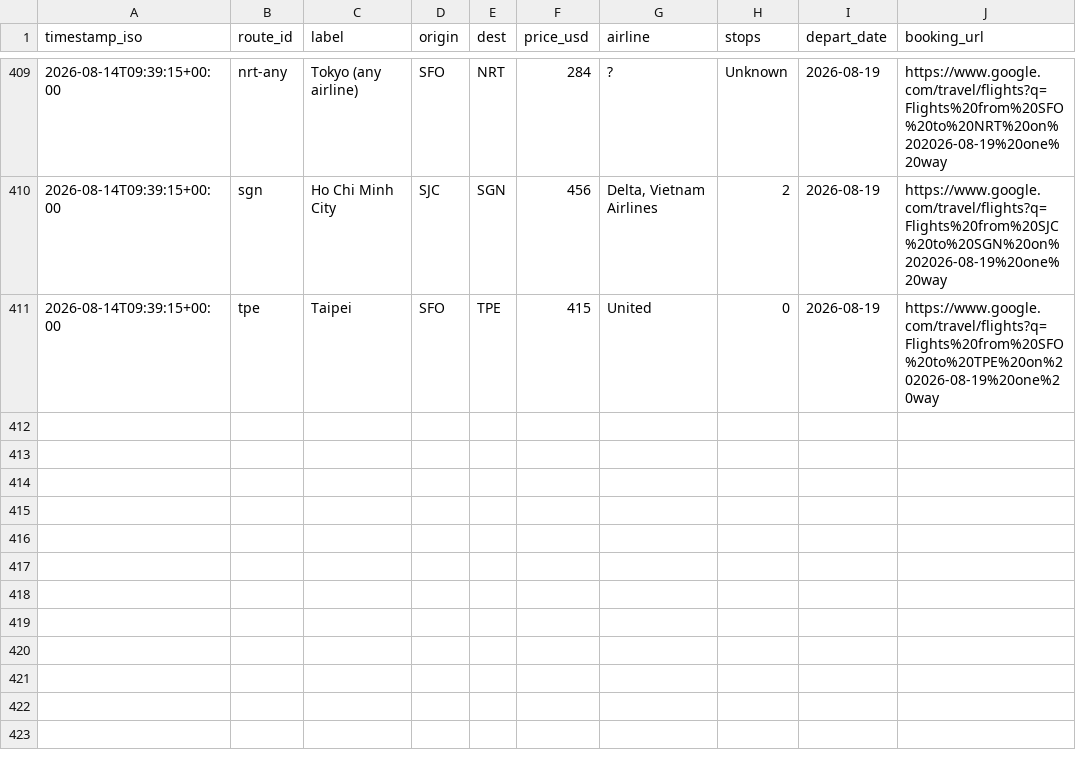
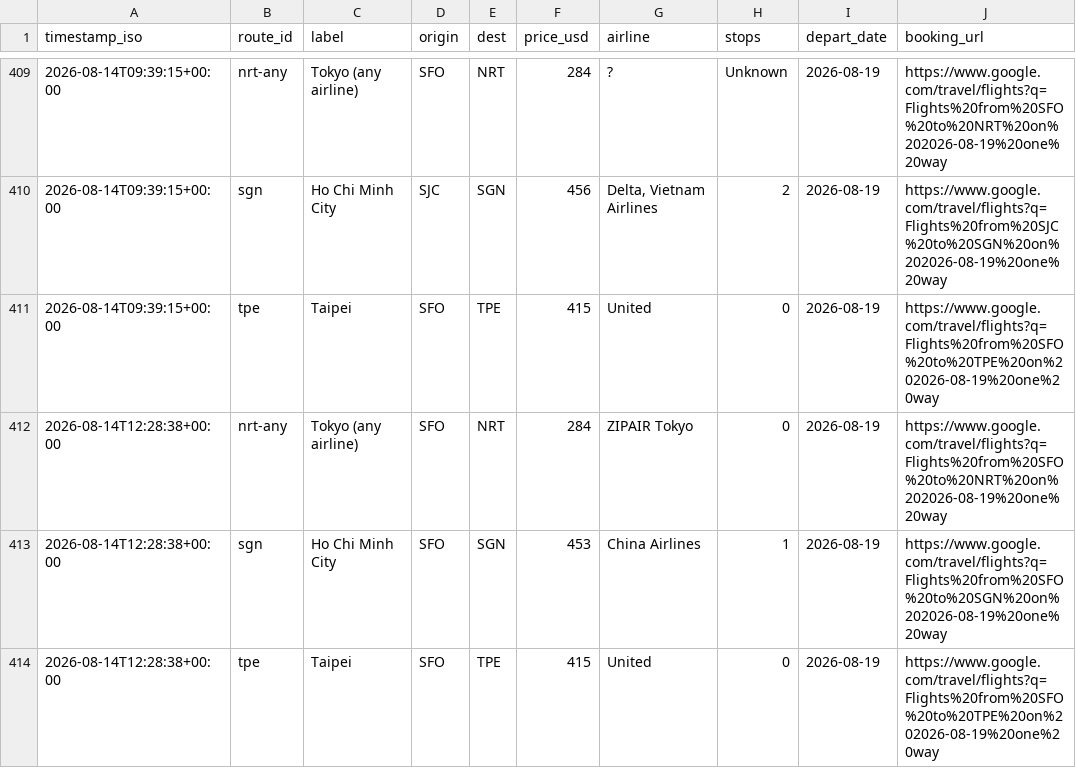
Before and after one commit to vanqd3216-dev/fare-tracker, a CSV file: fares_log.csv, drawn as a sheet; only a part is shown, gaps mark what is left out; the diff names each change by its address in the sheet, - before the commit and + after, or states it on an @@ line.

```diff
--- a/fares_log.csv
+++ b/fares_log.csv
+row 412: 2026-08-14T12:28:38+00:00 | nrt-any | Tokyo (any airline) | SFO | NRT | 284 | ZIPAIR Tokyo | 0 | 2026-08-19 | https://www.google.com/travel/flights?q=Flights%20from%20SFO%20to%20NRT%20on%202026-08-19%20one%20way
+row 413: 2026-08-14T12:28:38+00:00 | sgn | Ho Chi Minh City | SFO | SGN | 453 | China Airlines | 1 | 2026-08-19 | https://www.google.com/travel/flights?q=Flights%20from%20SFO%20to%20SGN%20on%202026-08-19%20one%20way
+row 414: 2026-08-14T12:28:38+00:00 | tpe | Taipei | SFO | TPE | 415 | United | 0 | 2026-08-19 | https://www.google.com/travel/flights?q=Flights%20from%20SFO%20to%20TPE%20on%202026-08-19%20one%20way
```
